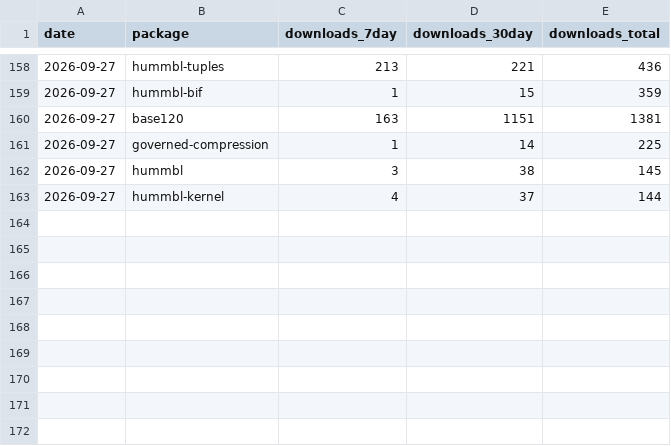
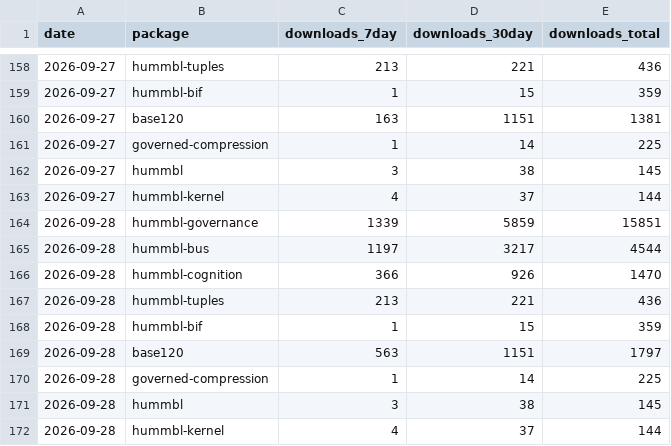
Before and after one commit to hummbl-io/oss, a CSV file: tools/data/pypi-downloads.csv, drawn as a sheet; only a part is shown, gaps mark what is left out; the diff names each change by its address in the sheet, - before the commit and + after, or states it on an @@ line.

```diff
--- a/tools/data/pypi-downloads.csv
+++ b/tools/data/pypi-downloads.csv
+row 164: 2026-09-28 | hummbl-governance | 1339 | 5859 | 15851
+row 165: 2026-09-28 | hummbl-bus | 1197 | 3217 | 4544
+row 166: 2026-09-28 | hummbl-cognition | 366 | 926 | 1470
+row 167: 2026-09-28 | hummbl-tuples | 213 | 221 | 436
+row 168: 2026-09-28 | hummbl-bif | 1 | 15 | 359
+row 169: 2026-09-28 | base120 | 563 | 1151 | 1797
+row 170: 2026-09-28 | governed-compression | 1 | 14 | 225
+row 171: 2026-09-28 | hummbl | 3 | 38 | 145
+row 172: 2026-09-28 | hummbl-kernel | 4 | 37 | 144
```
